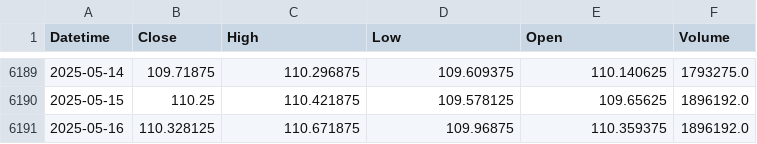
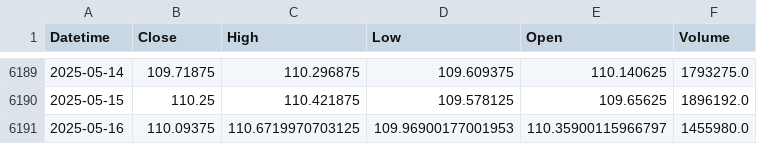
Before and after one commit to krishanggupta/MarketAnalysis, a CSV file: Daily_backup_files/Intraday_ZN_2000-09-21_to_2025-05-16.csv, drawn as a sheet; only a part is shown, gaps mark what is left out.

```diff
--- a/Daily_backup_files/Intraday_ZN_2000-09-21_to_2025-05-16.csv
+++ b/Daily_backup_files/Intraday_ZN_2000-09-21_to_2025-05-16.csv
@@ -6190,2 +6190,2 @@ Datetime,Close,High,Low,Open,Volume
 2025-05-15,110.25,110.421875,109.578125,109.65625,1896192.0
-2025-05-16,110.328125,110.671875,109.96875,110.359375,1896192.0
+2025-05-16,110.09375,110.6719970703125,109.96900177001953,110.35900115966797,1455980.0
```
Also changed, not shown: Daily_backup_files/Intraday_DXY_2025-05-11_to_2025-05-16.csv, Daily_backup_files/Intraday_ZF_2025-05-11_to_2025-05-16.csv, 13 other files.
